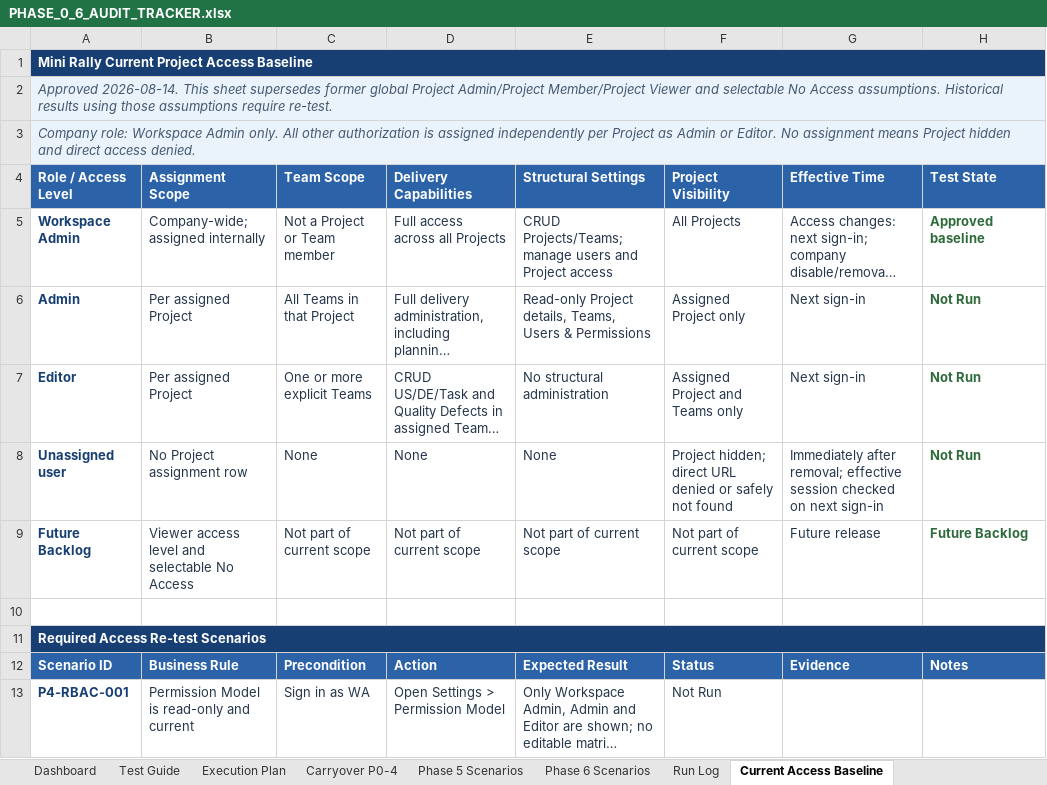
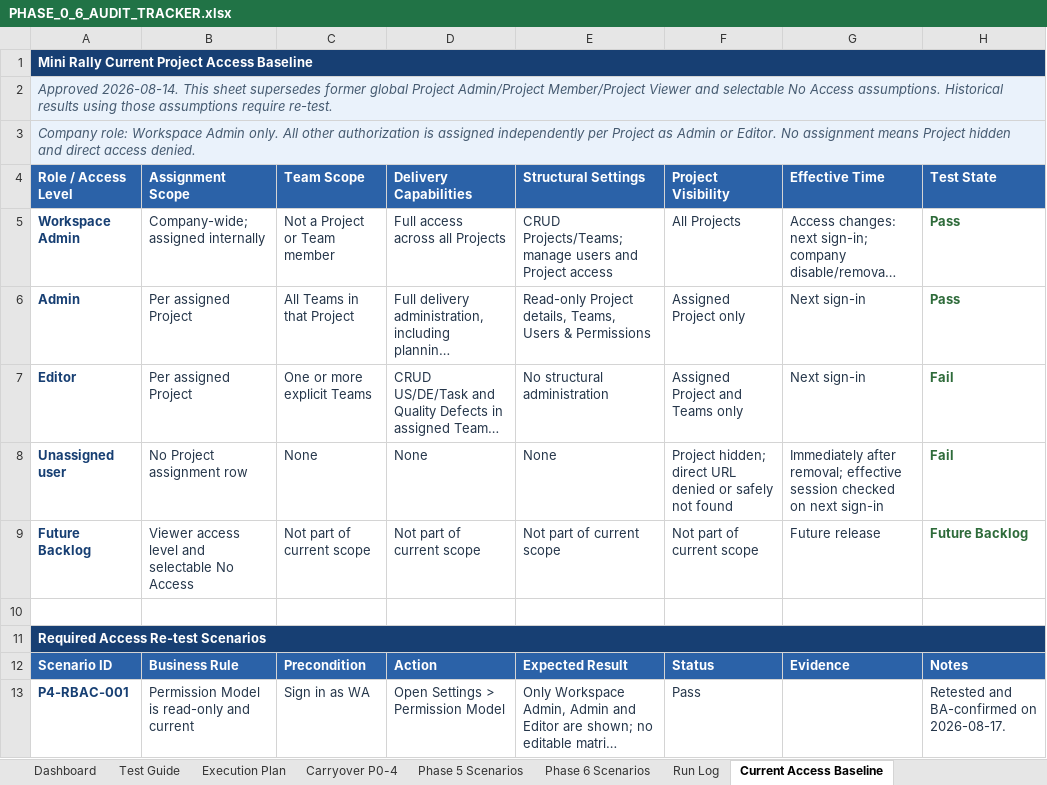
Before and after one commit to hieuvbm2404/Mini_Rally_pj, an Excel workbook: 07_Testing Plan/PHASE_0_6_AUDIT_TRACKER.xlsx, sheet Current Access Baseline, drawn as a sheet; only a part is shown; long unchanged cells end in …; values as stored, in another font and other column widths than the file's, no borders; the diff covers the shown part only; the diff names each change by its address in the sheet, - before the commit and + after, or states it on an @@ line.

Commit message:
test: finalize phase 0-6 retest and SRS alignment

```diff
--- a/07_Testing Plan/PHASE_0_6_AUDIT_TRACKER.xlsx (sheet Current Access Baseline)
+++ b/07_Testing Plan/PHASE_0_6_AUDIT_TRACKER.xlsx (sheet Current Access Baseline)
-H5 (Test State): Approved baseline
+H5 (Test State): Pass
-H6 (Test State): Not Run
+H6 (Test State): Pass
-H7:H8 (Test State): Not Run
+H7:H8 (Test State): Fail
-F13 (Project Visibility): Not Run
+F13 (Project Visibility): Pass
-H13 (Test State): (empty)
+H13 (Test State): Retested and BA-confirmed on 2026-08-17.
```
Also changed, not shown: 18 edited cells elsewhere in this sheet, sheet Phase 5 Scenarios, sheet Carryover P0-4, sheet Phase 6 Scenarios, sheet Dashboard, sheet Run Log, sheet Execution Plan, 17 other files.
